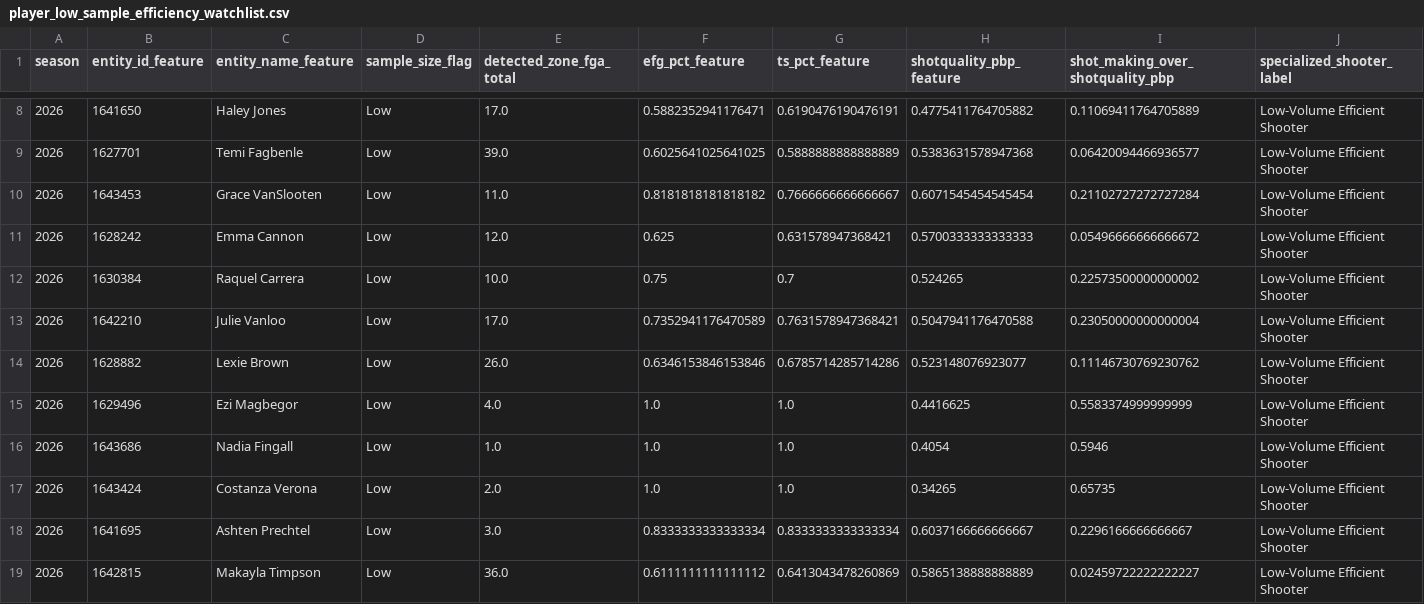
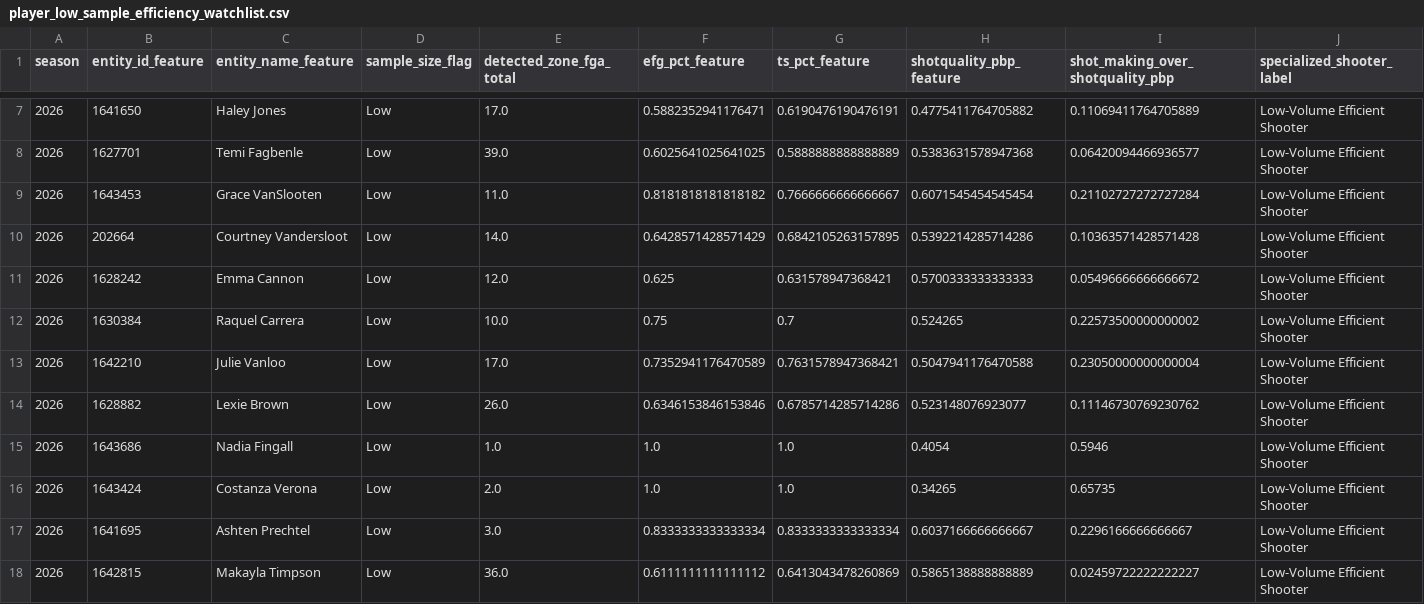
Before and after one commit to kbsmd-sportsmusicdata/wnba-pbpstats-2026-pipeline, a CSV file: data/pbpstats_wnba_2026/features_latest/2026/leaderboards/player_low_sample_efficiency_watchlist.csv, drawn as a sheet; only a part is shown, gaps mark what is left out; removed rows and columns are numbered as before the commit, all else as after; rows hold the shown columns only; the diff covers the shown part only; the diff names each change by its address in the sheet, - before the commit and + after, or states it on an @@ line.

```diff
--- a/data/pbpstats_wnba_2026/features_latest/2026/leaderboards/player_low_sample_efficiency_watchlist.csv
+++ b/data/pbpstats_wnba_2026/features_latest/2026/leaderboards/player_low_sample_efficiency_watchlist.csv
+row 10: 2026 | 202664 | Courtney Vandersloot | Low | 14.0 | 0.6428571428571429 | 0.6842105263157895 | 0.5392214285714286 | 0.10363571428571428 | Low-Volume Efficient Shooter
-row 15: 2026 | 1629496 | Ezi Magbegor | Low | 4.0 | 1.0 | 1.0 | 0.4416625 | 0.5583374999999999 | Low-Volume Efficient Shooter
```
Also changed, not shown: 1 added row, 3 removed rows and 10 edited cells elsewhere in this file, data/pbpstats_wnba_2026/clean_latest/2026/player_totals_clean_latest.csv, data/pbpstats_wnba_2026/features_latest/2026/leaderboards/player_shotquality_leaders.csv, 39 other files.
